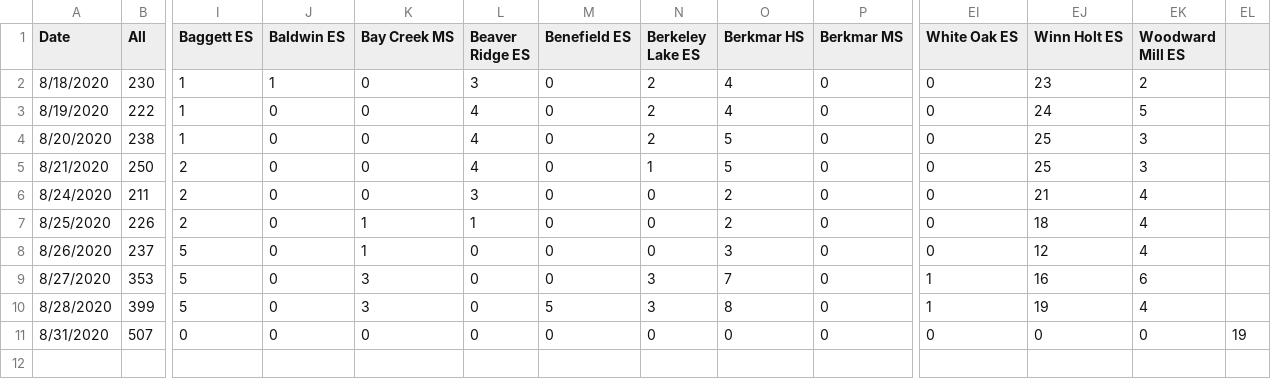
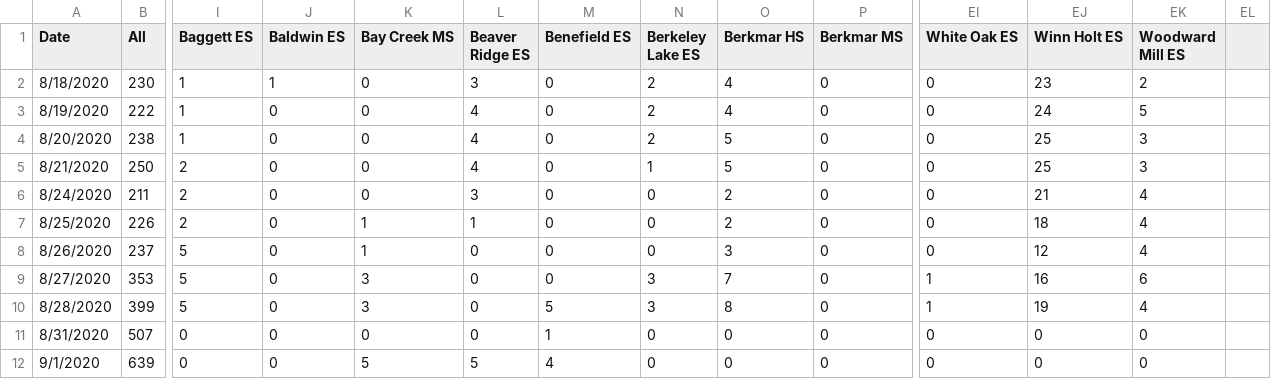
Before and after one commit to Johnwang2461/GCPS_Covid_19, a CSV file: GCPS_Total_Cases.csv, drawn as a sheet; only a part is shown, gaps mark what is left out; rows hold the shown columns only; the diff names each change by its address in the sheet, - before the commit and + after, or states it on an @@ line.

```diff
--- a/GCPS_Total_Cases.csv
+++ b/GCPS_Total_Cases.csv
-M11 (Benefield ES): 0
+M11 (Benefield ES): 1
-EL11: 19
+EL11: (empty)
+row 12: 9/1/2020 | 639 | 0 | 0 | 5 | 5 | 4 | 0 | 0 | 0 | 0 | 0 | 0
```
Also changed, not shown: GCPS_Close_Contact.csv, GCPS_Positive_Cases.csv, 1 other file.
